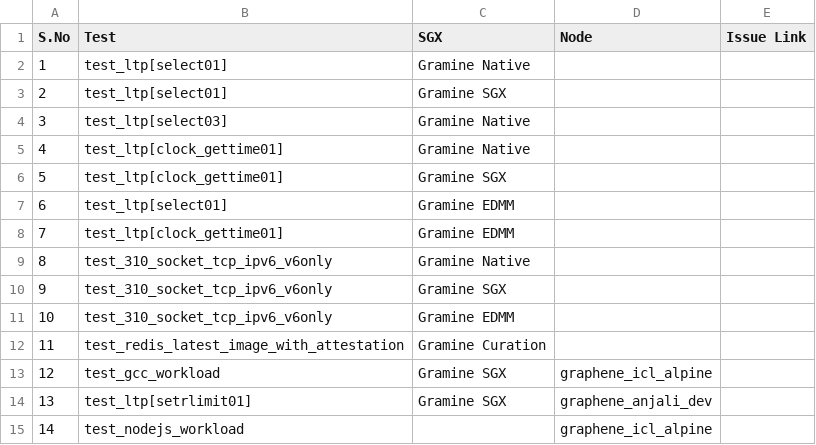
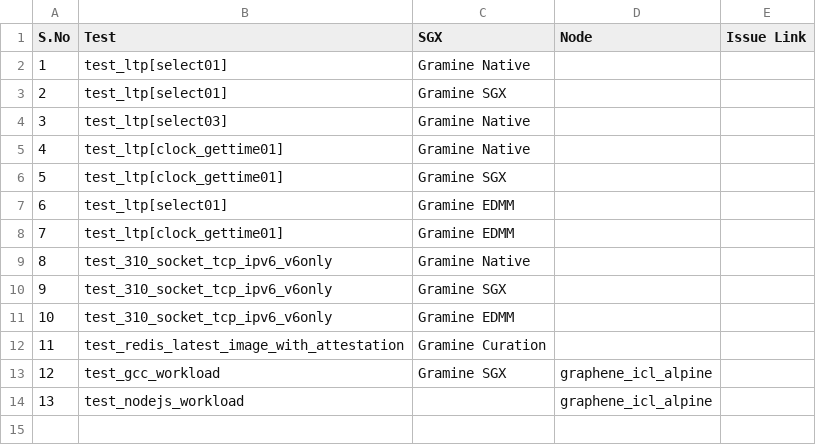
Before and after one commit to sreeharikax/gramine_ci_report, a CSV file: data/failures_list.csv, drawn as a sheet; removed rows and columns are numbered as before the commit, all else as after; the diff names each change by its address in the sheet, - before the commit and + after, or states it on an @@ line.

Commit message:
Remove setrlimit01 failure

```diff
--- a/data/failures_list.csv
+++ b/data/failures_list.csv
-row 14: 13 | test_ltp[setrlimit01] | Gramine SGX | graphene_anjali_dev
@@ column A (S.No) renumbered from row 14 down @@
```
